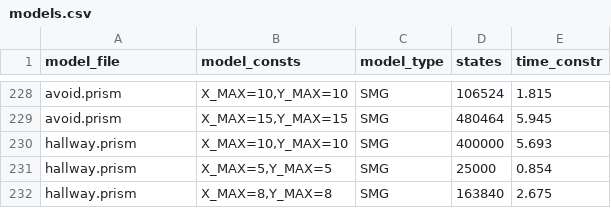
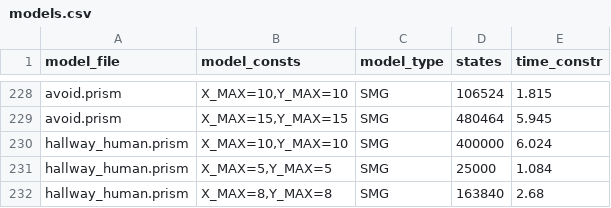
Before and after one commit to prismmodelchecker/prism-benchmarks, a CSV file: models/models.csv, drawn as a sheet; only a part is shown, gaps mark what is left out.

Commit message:
Finish rename hallway -> hallway_human.

```diff
--- a/models/models.csv
+++ b/models/models.csv
@@ -229,4 +229,4 @@ model_file,model_consts,model_type,states,time_constr
 "avoid.prism","X_MAX=15,Y_MAX=15",SMG,480464,5.945
-"hallway.prism","X_MAX=10,Y_MAX=10",SMG,400000,5.693
-"hallway.prism","X_MAX=5,Y_MAX=5",SMG,25000,0.854
-"hallway.prism","X_MAX=8,Y_MAX=8",SMG,163840,2.675
+"hallway_human.prism","X_MAX=10,Y_MAX=10",SMG,400000,6.024
+"hallway_human.prism","X_MAX=5,Y_MAX=5",SMG,25000,1.084
+"hallway_human.prism","X_MAX=8,Y_MAX=8",SMG,163840,2.68
```
Also changed, not shown: models/smgs/hallway_human/models.csv, 6 other files.
